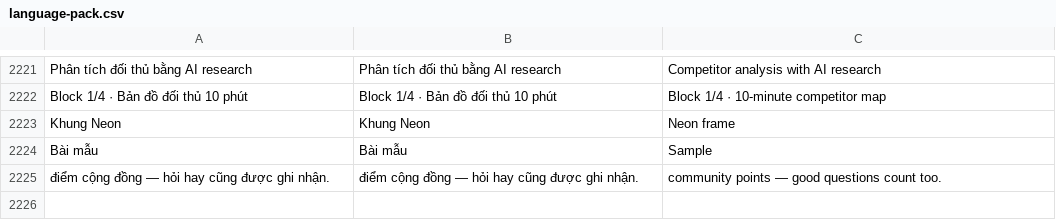
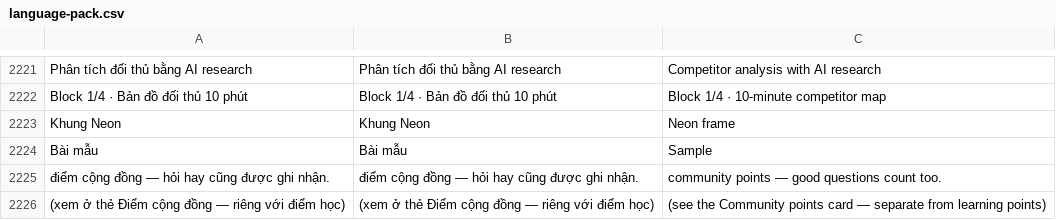
Before and after one commit to Gobitangocbao/gobita-learn-live, a CSV file: language-pack.csv, drawn as a sheet; only a part is shown, gaps mark what is left out.

```diff
--- a/language-pack.csv
+++ b/language-pack.csv
@@ -2225 +2225,2 @@
 "điểm cộng đồng — hỏi hay cũng được ghi nhận.","điểm cộng đồng — hỏi hay cũng được ghi nhận.","community points — good questions count too."
+"(xem ở thẻ Điểm cộng đồng — riêng với điểm học)","(xem ở thẻ Điểm cộng đồng — riêng với điểm học)","(see the Community points card — separate from learning points)"
```
Also changed, not shown: 2 other files.
